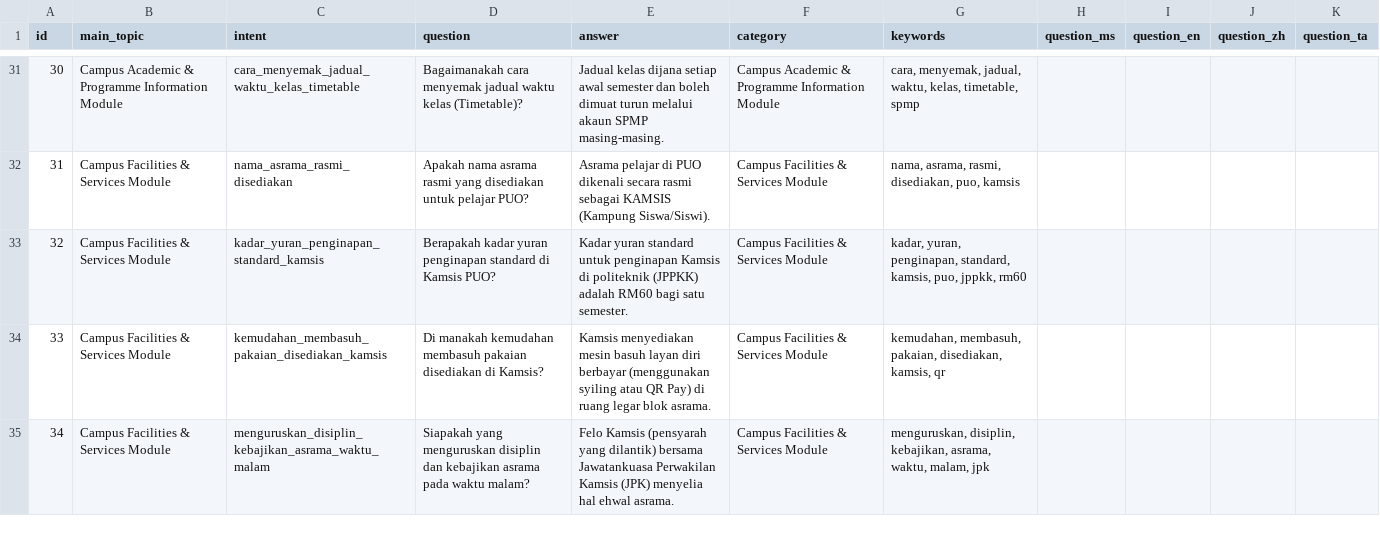
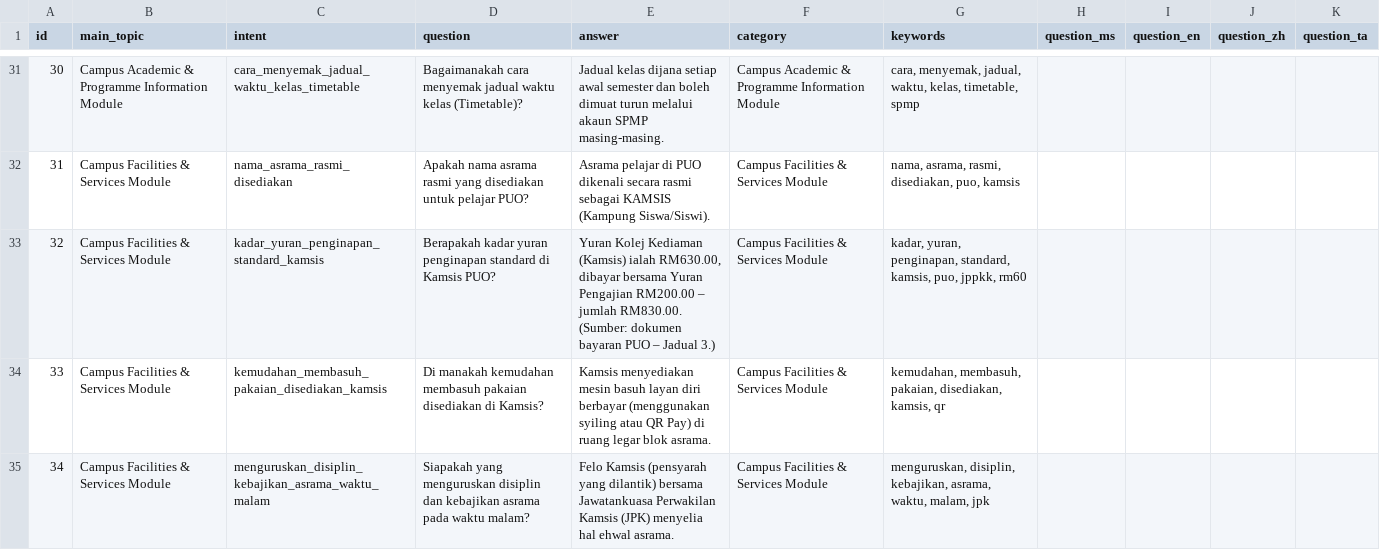
Before and after one commit to safiyirfann-bit/RakanKampus, a CSV file: database/seeders/data/campus/baru2_kedua.csv, drawn as a sheet; only a part is shown, gaps mark what is left out.

```diff
--- a/database/seeders/data/campus/baru2_kedua.csv
+++ b/database/seeders/data/campus/baru2_kedua.csv
@@ -32,3 +32,3 @@ id,main_topic,intent,question,answer,category,keywords,question_ms,question_en,q
 31,Campus Facilities & Services Module,nama_asrama_rasmi_disediakan,Apakah nama asrama rasmi yang disediakan untuk pelajar PUO?,Asrama pelajar di PUO dikenali secara rasmi sebagai KAMSIS (Kampung Siswa/Siswi).,Campus Facilities & Services Module,"nama, asrama, rasmi, disediakan, puo, kamsis",,,,
-32,Campus Facilities & Services Module,kadar_yuran_penginapan_standard_kamsis,Berapakah kadar yuran penginapan standard di Kamsis PUO?,Kadar yuran standard untuk penginapan Kamsis di politeknik (JPPKK) adalah RM60 bagi satu semester.,Campus Facilities & Services Module,"kadar, yuran, penginapan, standard, kamsis, puo, jppkk, rm60",,,,
+32,Campus Facilities & Services Module,kadar_yuran_penginapan_standard_kamsis,Berapakah kadar yuran penginapan standard di Kamsis PUO?,"Yuran Kolej Kediaman (Kamsis) ialah RM630.00, dibayar bersama Yuran Pengajian RM200.00 – jumlah RM830.00. (Sumber: dokumen bayaran PUO – Jadual 3.)",Campus Facilities & Services Module,"kadar, yuran, penginapan, standard, kamsis, puo, jppkk, rm60",,,,
 33,Campus Facilities & Services Module,kemudahan_membasuh_pakaian_disediakan_kamsis,Di manakah kemudahan membasuh pakaian disediakan di Kamsis?,Kamsis menyediakan mesin basuh layan diri berbayar (menggunakan syiling atau QR Pay) di ruang legar blok asrama.,Campus Facilities & Services Module,"kemudahan, membasuh, pakaian, disediakan, kamsis, qr",,,,
```
Also changed, not shown: database/seeders/data/campus/baru2_set20_faktatulen.csv, database/seeders/data/campus/baru_muktamad.csv, 3 other files.
